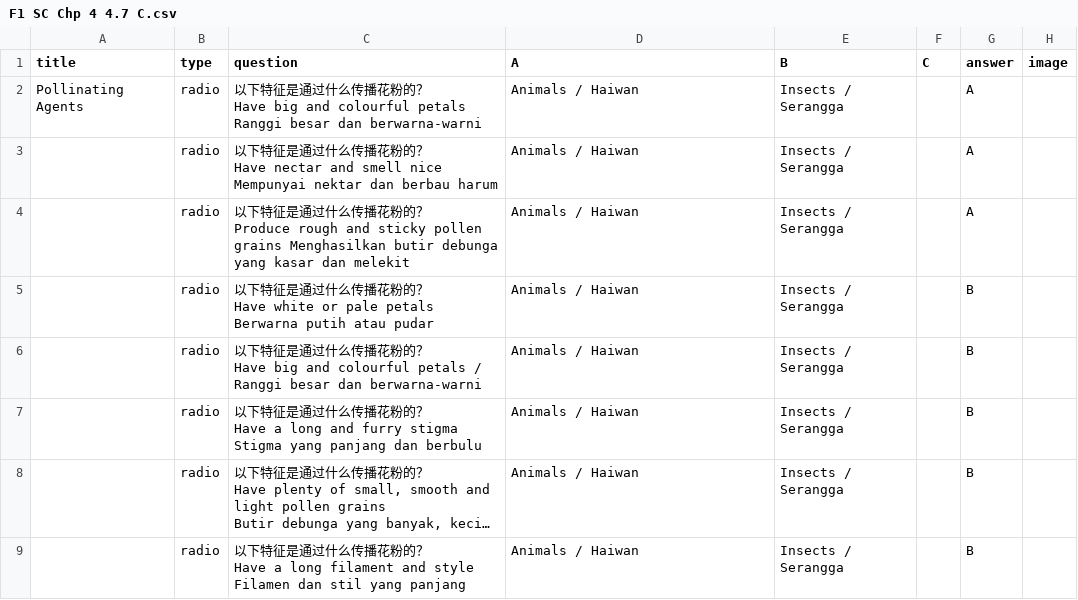
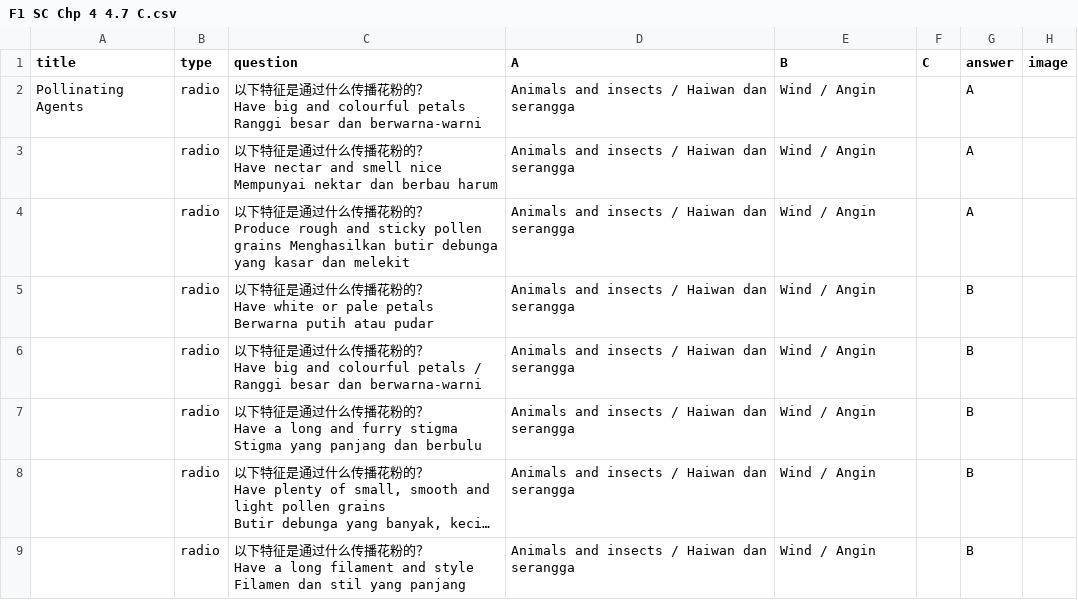
Before and after one commit to nobody0619/F1-SC, a CSV file: F1 SC Chp 4 4.7 C.csv, drawn as a sheet; long unchanged cells end in …; the diff names each change by its address in the sheet, - before the commit and + after, or states it on an @@ line.

Commit message:
Add files via upload

```diff
--- a/F1 SC Chp 4 4.7 C.csv
+++ b/F1 SC Chp 4 4.7 C.csv
-D2:D9 (A): Animals / Haiwan
+D2:D9 (A): Animals and insects / Haiwan dan serangga
-E2:E9 (B): Insects / Serangga
+E2:E9 (B): Wind / Angin
```
